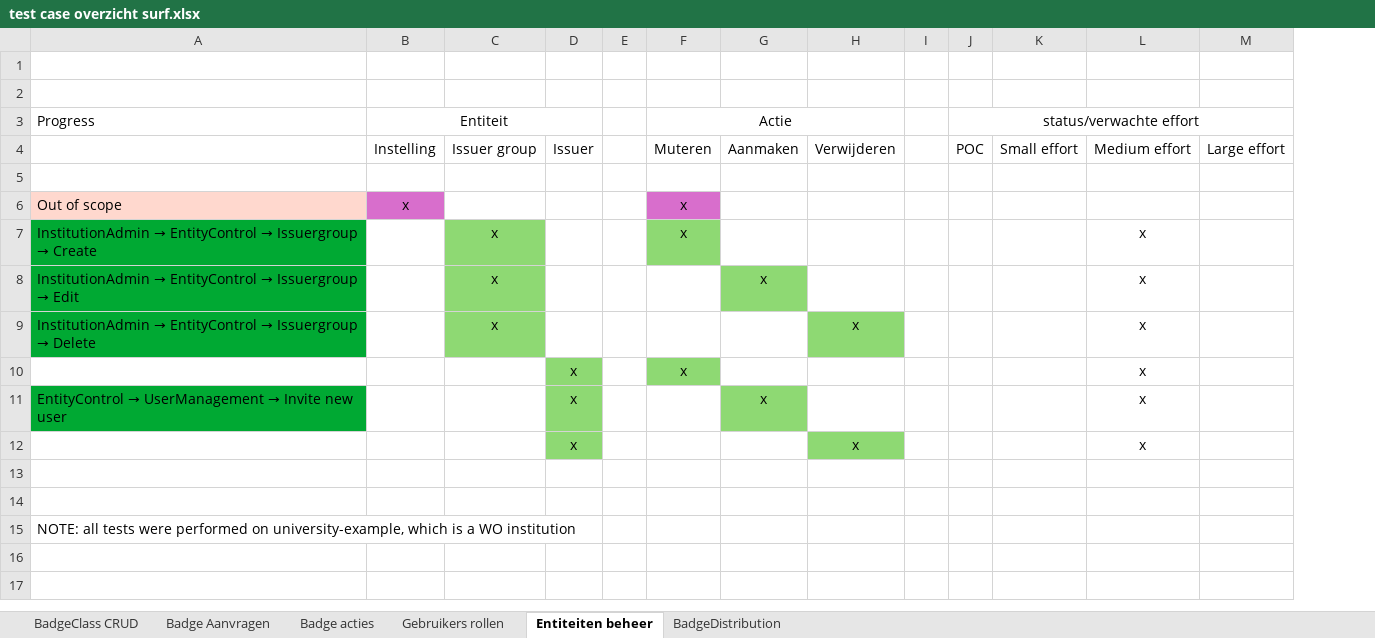
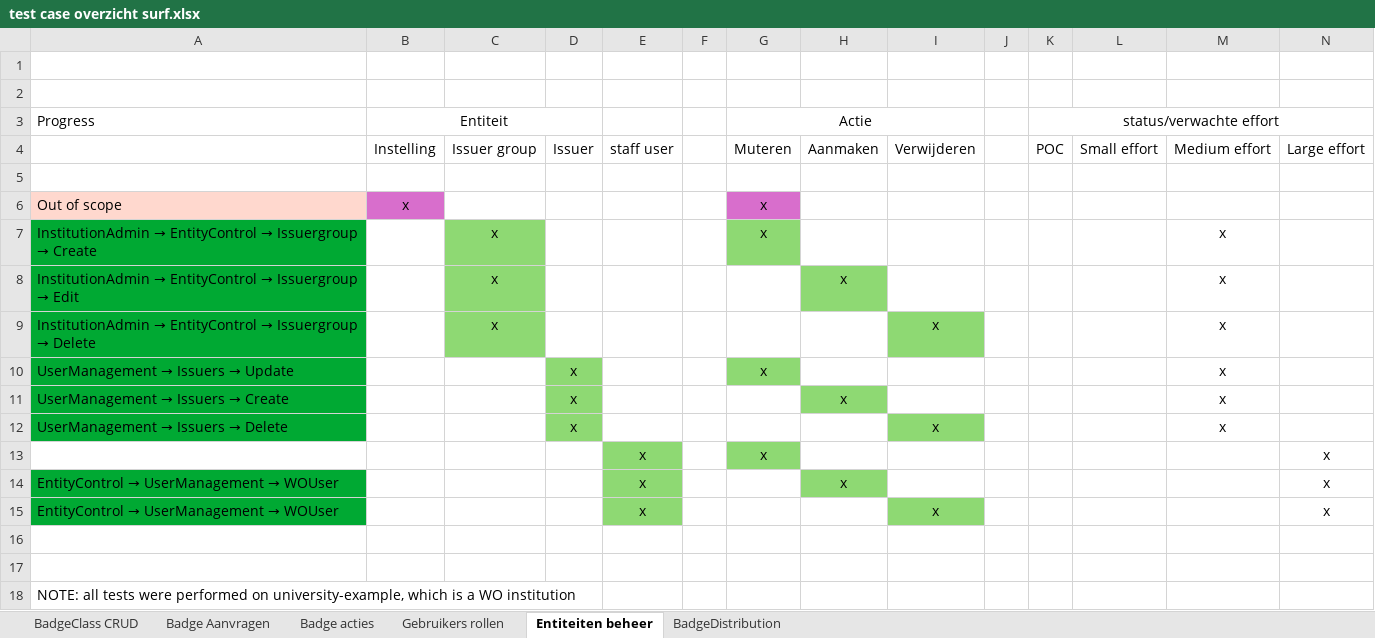
Before and after one commit to edubadges/edubadges-test, an Excel workbook: test case overzicht surf.xlsx, sheet Entiteiten beheer, drawn as a sheet; only a part is shown; values as stored, in another font and other column widths than the file's, no borders; rows hold the shown columns only; the diff names each change by its address in the sheet, - before the commit and + after, or states it on an @@ line.

```diff
--- a/test case overzicht surf.xlsx (sheet Entiteiten beheer)
+++ b/test case overzicht surf.xlsx (sheet Entiteiten beheer)
+column E, row 4: staff user
@@ A10: (empty) → UserManagement → Issuers → Update @@
-A10 fill: none
+A10 fill: #00A933
@@ A11: EntityControl → UserManagement → Invite new user → UserManagement → Issuers → Create @@
@@ A12: (empty) → UserManagement → Issuers → Delete @@
-A12 fill: none
+A12 fill: #00A933
+row 13:  |  |  |  | x |  | x |  |  |  |  |  |  | x
+row 14: EntityControl → UserManagement → WOUser |  |  |  | x |  |  | x |  |  |  |  |  | x
+row 15: EntityControl → UserManagement → WOUser |  |  |  | x |  |  |  | x |  |  |  |  | x
```
Also changed, not shown: sheet BadgeDistribution, sheet Gebruikers rollen, sheet Badge acties, sheet Badge Aanvragen, formulas that keep their value, 2 other files.
